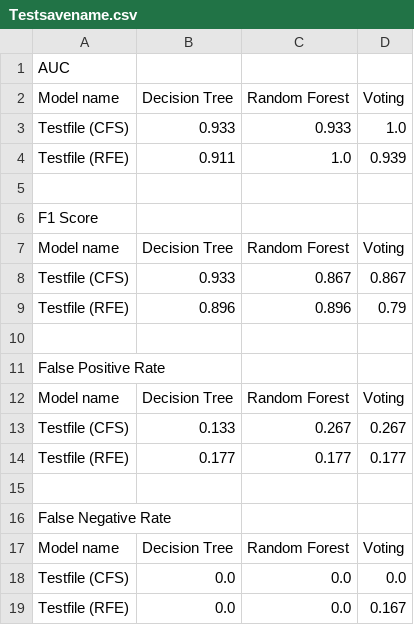
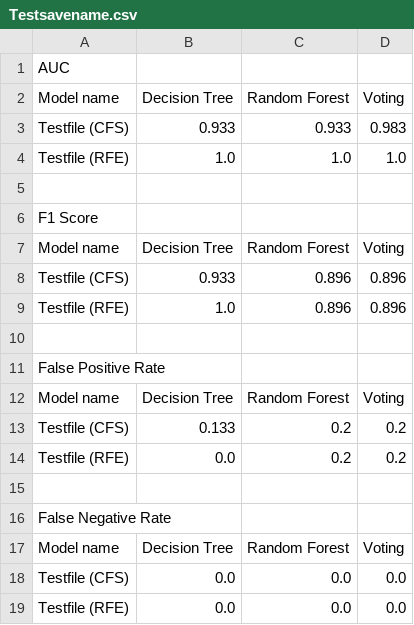
Before and after one commit to TahWZ/FYP, a CSV file: Testing/Main/csv_results/Testsavename.csv, drawn as a sheet.

```diff
--- a/Testing/Main/csv_results/Testsavename.csv
+++ b/Testing/Main/csv_results/Testsavename.csv
@@ -2,4 +2,4 @@ AUC
 Model name,Decision Tree,Random Forest,Voting
-Testfile (CFS),0.933,0.933,1.0
-Testfile (RFE),0.911,1.0,0.939
+Testfile (CFS),0.933,0.933,0.983
+Testfile (RFE),1.0,1.0,1.0
 
@@ -7,4 +7,4 @@ F1 Score
 Model name,Decision Tree,Random Forest,Voting
-Testfile (CFS),0.933,0.867,0.867
-Testfile (RFE),0.896,0.896,0.79
+Testfile (CFS),0.933,0.896,0.896
+Testfile (RFE),1.0,0.896,0.896
 
@@ -12,4 +12,4 @@ False Positive Rate
 Model name,Decision Tree,Random Forest,Voting
-Testfile (CFS),0.133,0.267,0.267
-Testfile (RFE),0.177,0.177,0.177
+Testfile (CFS),0.133,0.2,0.2
+Testfile (RFE),0.0,0.2,0.2
 
@@ -18,2 +18,2 @@ Model name,Decision Tree,Random Forest,Voting
 Testfile (CFS),0.0,0.0,0.0
-Testfile (RFE),0.0,0.0,0.167
+Testfile (RFE),0.0,0.0,0.0
```
Also changed, not shown: Program/Algorithm/csv_results/output.csv, Program/Algorithm/csv_results/test.csv, 1 other file.
